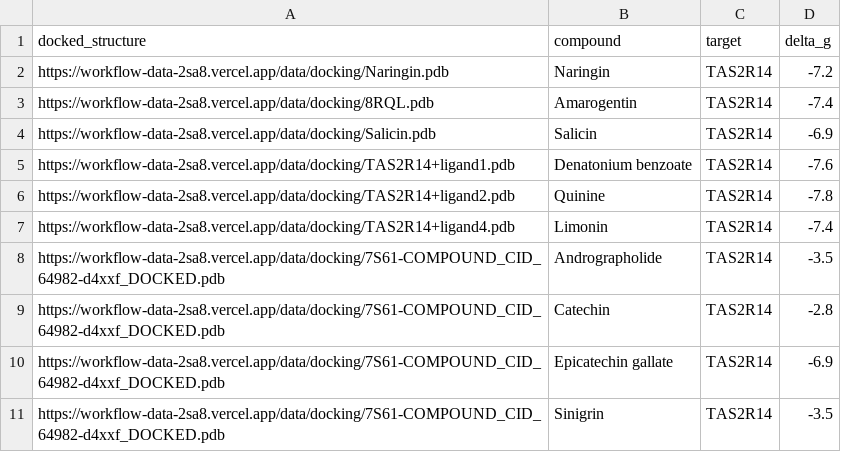
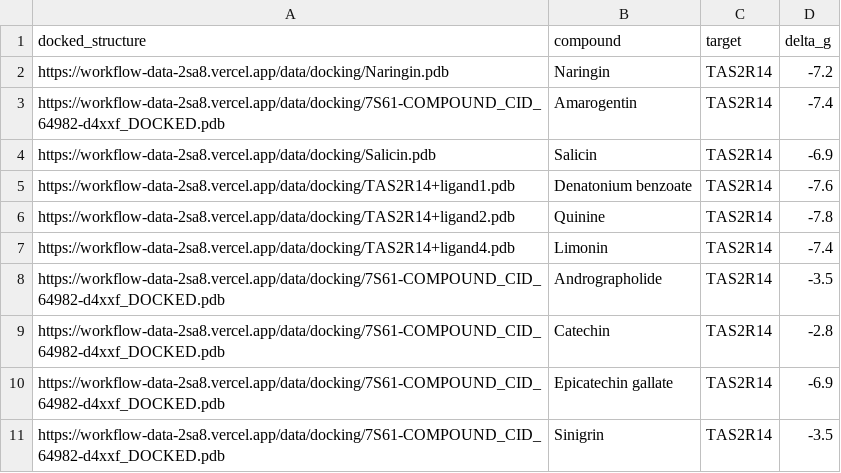
Before and after one commit to Zeira-AI/workflow-data, a CSV file: public/data/ferrero/docking.csv, drawn as a sheet.

Commit message:
add docking

```diff
--- a/public/data/ferrero/docking.csv
+++ b/public/data/ferrero/docking.csv
@@ -2,3 +2,3 @@ docked_structure,compound,target,delta_g
 https://workflow-data-2sa8.vercel.app/data/docking/Naringin.pdb,Naringin,TAS2R14,-7.2
-https://workflow-data-2sa8.vercel.app/data/docking/8RQL.pdb,Amarogentin,TAS2R14,-7.4
+https://workflow-data-2sa8.vercel.app/data/docking/7S61-COMPOUND_CID_64982-d4xxf_DOCKED.pdb,Amarogentin,TAS2R14,-7.4
 https://workflow-data-2sa8.vercel.app/data/docking/Salicin.pdb,Salicin,TAS2R14,-6.9
```
Also changed, not shown: 3 other files.
